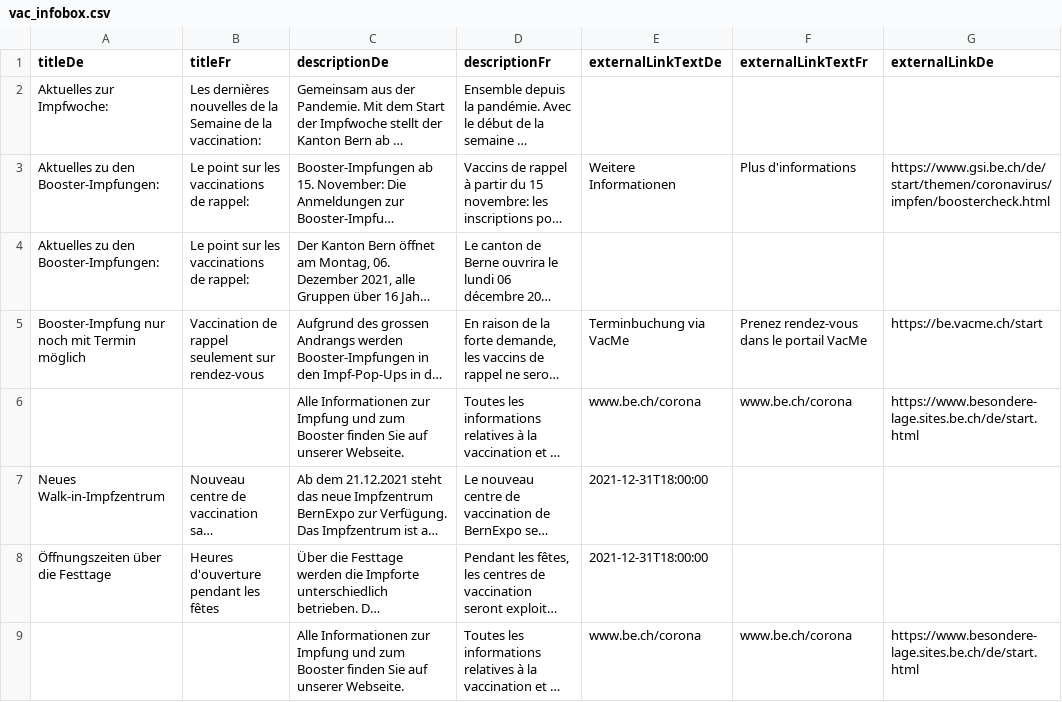
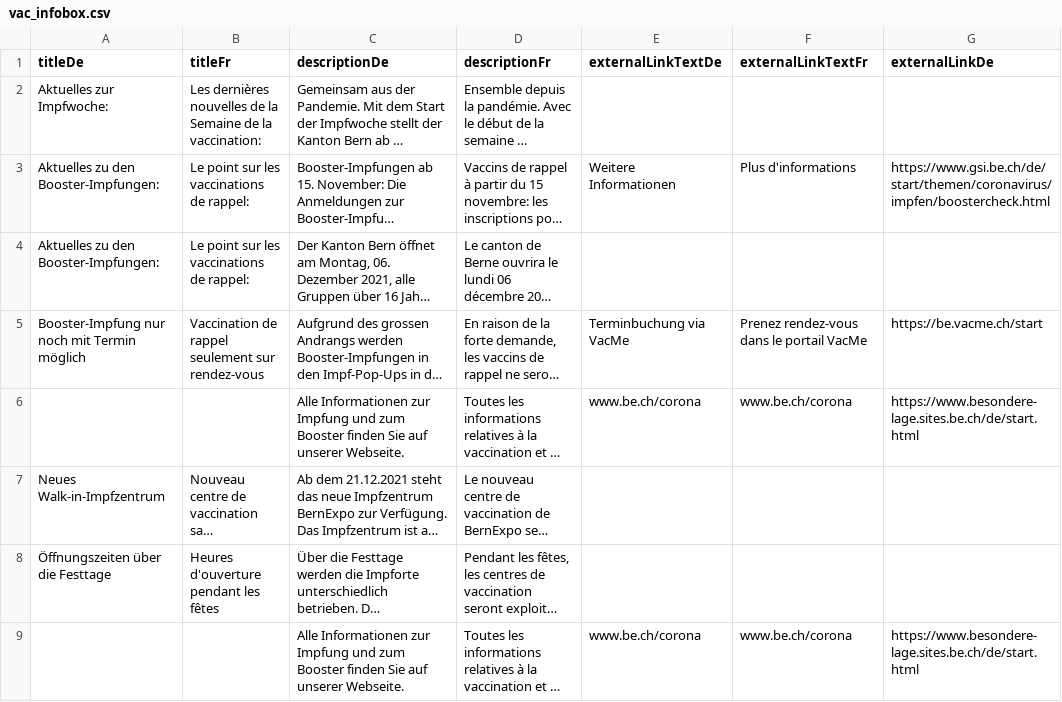
Before and after one commit to openDataBE/VacOffer, a CSV file: vac_infobox.csv, drawn as a sheet; only a part is shown; long unchanged cells end in …; the diff names each change by its address in the sheet, - before the commit and + after, or states it on an @@ line.

Commit message:
Update vac_infobox.csv

```diff
--- a/vac_infobox.csv
+++ b/vac_infobox.csv
-E7:E8 (externalLinkTextDe): 2021-12-31T18:00:00
+E7:E8 (externalLinkTextDe): (empty)
```
